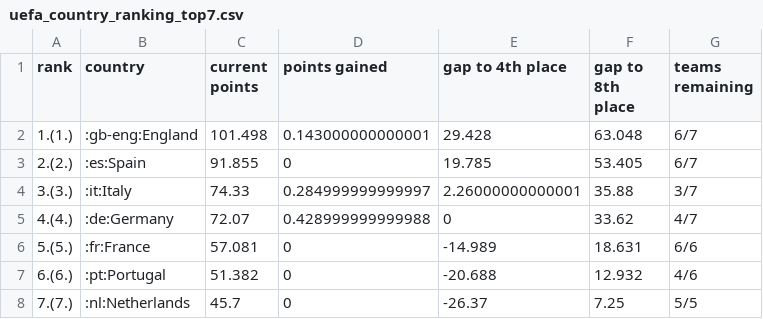
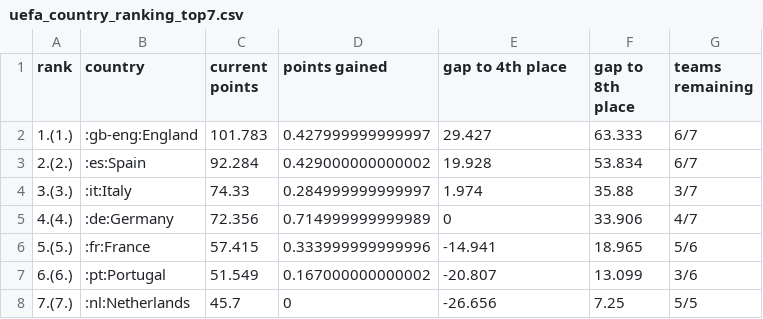
Before and after one commit to awp-finanznachrichten/uefa_ranking, a CSV file: Output/uefa_country_ranking_top7.csv, drawn as a sheet.

```diff
--- a/Output/uefa_country_ranking_top7.csv
+++ b/Output/uefa_country_ranking_top7.csv
@@ -1,8 +1,8 @@
 "rank","country","current points","points gained","gap to 4th place","gap to 8th place","teams remaining"
-"1.(1.)",":gb-eng:England",101.498,0.143000000000001,29.428,63.048,"6/7"
-"2.(2.)",":es:Spain",91.855,0,19.785,53.405,"6/7"
-"3.(3.)",":it:Italy",74.33,0.284999999999997,2.26000000000001,35.88,"3/7"
-"4.(4.)",":de:Germany",72.07,0.428999999999988,0,33.62,"4/7"
-"5.(5.)",":fr:France",57.081,0,-14.989,18.631,"6/6"
-"6.(6.)",":pt:Portugal",51.382,0,-20.688,12.932,"4/6"
-"7.(7.)",":nl:Netherlands",45.7,0,-26.37,7.25,"5/5"
+"1.(1.)",":gb-eng:England",101.783,0.427999999999997,29.427,63.333,"6/7"
+"2.(2.)",":es:Spain",92.284,0.429000000000002,19.928,53.834,"6/7"
+"3.(3.)",":it:Italy",74.33,0.284999999999997,1.974,35.88,"3/7"
+"4.(4.)",":de:Germany",72.356,0.714999999999989,0,33.906,"4/7"
+"5.(5.)",":fr:France",57.415,0.333999999999996,-14.941,18.965,"5/6"
+"6.(6.)",":pt:Portugal",51.549,0.167000000000002,-20.807,13.099,"3/6"
+"7.(7.)",":nl:Netherlands",45.7,0,-26.656,7.25,"5/5"
```
Also changed, not shown: 2 other files.
